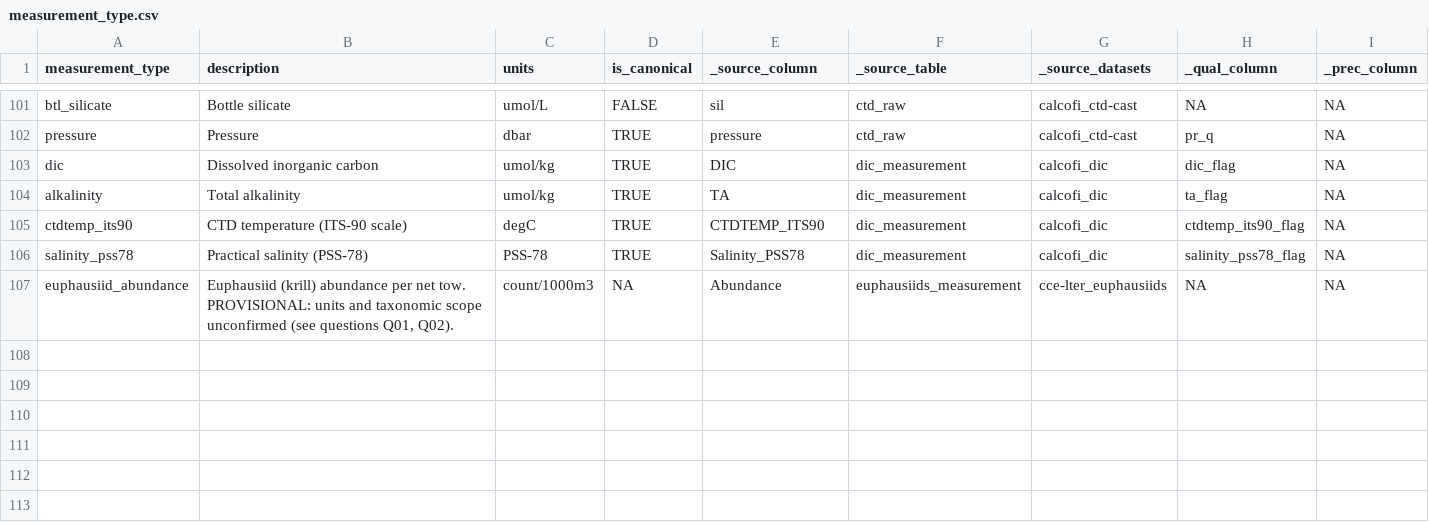
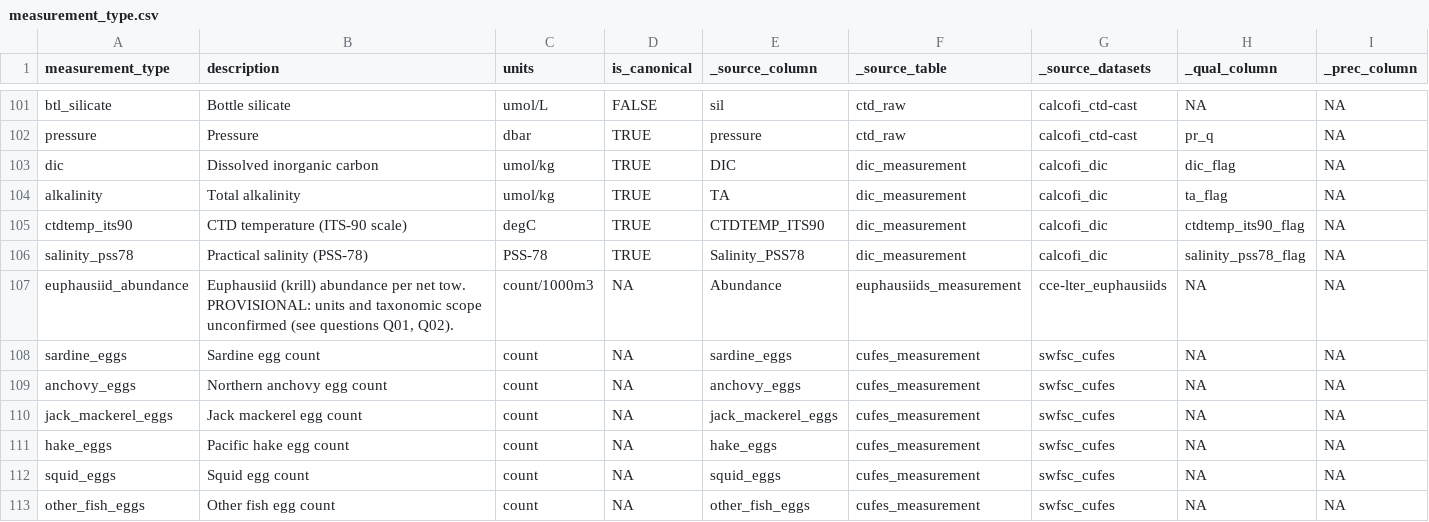
Before and after one commit to CalCOFI/workflows, a CSV file: metadata/measurement_type.csv, drawn as a sheet; only a part is shown, gaps mark what is left out; the diff names each change by its address in the sheet, - before the commit and + after, or states it on an @@ line.

```diff
--- a/metadata/measurement_type.csv
+++ b/metadata/measurement_type.csv
+row 108: sardine_eggs | Sardine egg count | count | NA | sardine_eggs | cufes_measurement | swfsc_cufes | NA | NA
+row 109: anchovy_eggs | Northern anchovy egg count | count | NA | anchovy_eggs | cufes_measurement | swfsc_cufes | NA | NA
+row 110: jack_mackerel_eggs | Jack mackerel egg count | count | NA | jack_mackerel_eggs | cufes_measurement | swfsc_cufes | NA | NA
+row 111: hake_eggs | Pacific hake egg count | count | NA | hake_eggs | cufes_measurement | swfsc_cufes | NA | NA
+row 112: squid_eggs | Squid egg count | count | NA | squid_eggs | cufes_measurement | swfsc_cufes | NA | NA
+row 113: other_fish_eggs | Other fish egg count | count | NA | other_fish_eggs | cufes_measurement | swfsc_cufes | NA | NA
```
Also changed, not shown: metadata/dataset.csv, metadata/dataset_status.csv, 7 other files.
